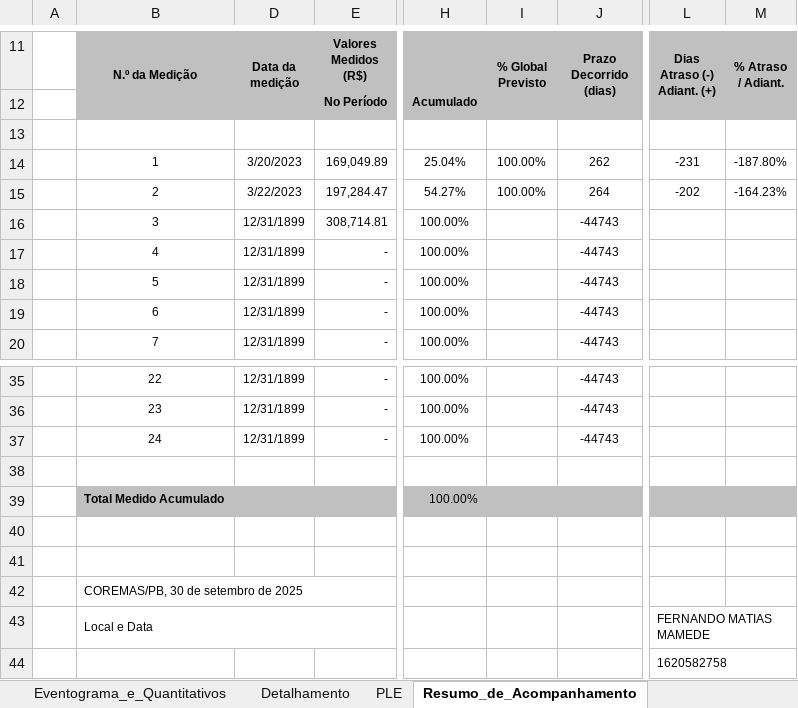
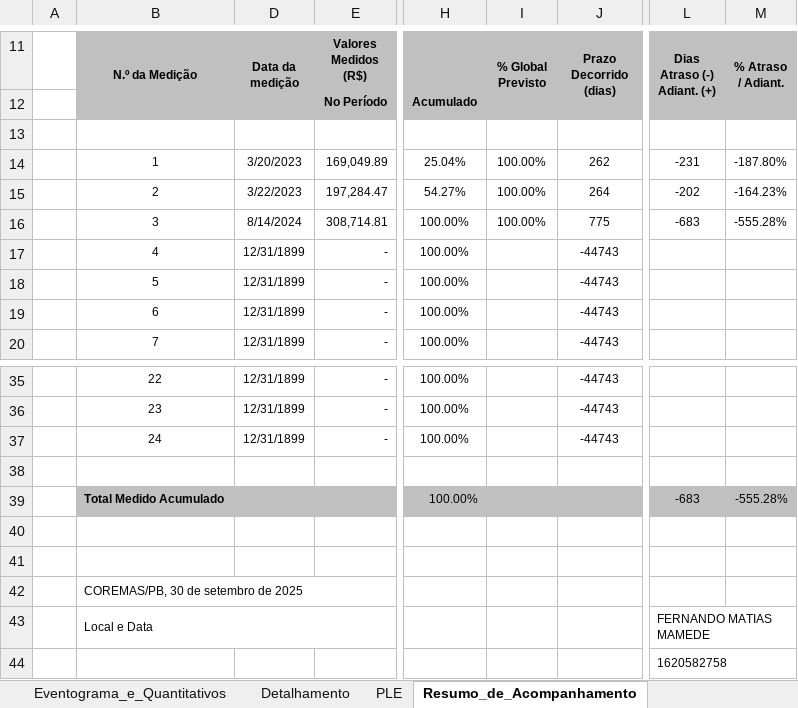
Before and after one commit to NoScandalize/prefeitura-docs, an Excel workbook: geopb-pendencias/geoobras-solicitacoes/06-GEOPB-00082021/BM 03 - NIEMAIA - COREMAS.xlsm, sheet Resumo_de_Acompanhamento, drawn as a sheet; only a part is shown, gaps mark what is left out; values as stored, in another font and other column widths than the file's, no borders; charts and pictures and conditional formats not drawn; the diff names each change by its address in the sheet, - before the commit and + after, or states it on an @@ line.

```diff
--- a/geopb-pendencias/geoobras-solicitacoes/06-GEOPB-00082021/BM 03 - NIEMAIA - COREMAS.xlsm (sheet Resumo_de_Acompanhamento)
+++ b/geopb-pendencias/geoobras-solicitacoes/06-GEOPB-00082021/BM 03 - NIEMAIA - COREMAS.xlsm (sheet Resumo_de_Acompanhamento)
-D16 (Data da medição): 12/31/1899
+D16 (Data da medição): 8/14/2024
-I16 (% Global Previsto): (empty)
+I16 (% Global Previsto): 100.00%
-J16 (Prazo Decorrido (dias)): -44743
+J16 (Prazo Decorrido (dias)): 775
-L16 (Dias Atraso (-) Adiant. (+)): (empty)
+L16 (Dias Atraso (-) Adiant. (+)): -683
-M16 (% Atraso / Adiant.): (empty)
+M16 (% Atraso / Adiant.): -555.28%
-L39 (Dias Atraso (-) Adiant. (+)): (empty)
+L39 (Dias Atraso (-) Adiant. (+)): -683
-M39 (% Atraso / Adiant.): (empty)
+M39 (% Atraso / Adiant.): -555.28%
```
Also changed, not shown: sheet PLE, charts or pictures, 3 other files.
